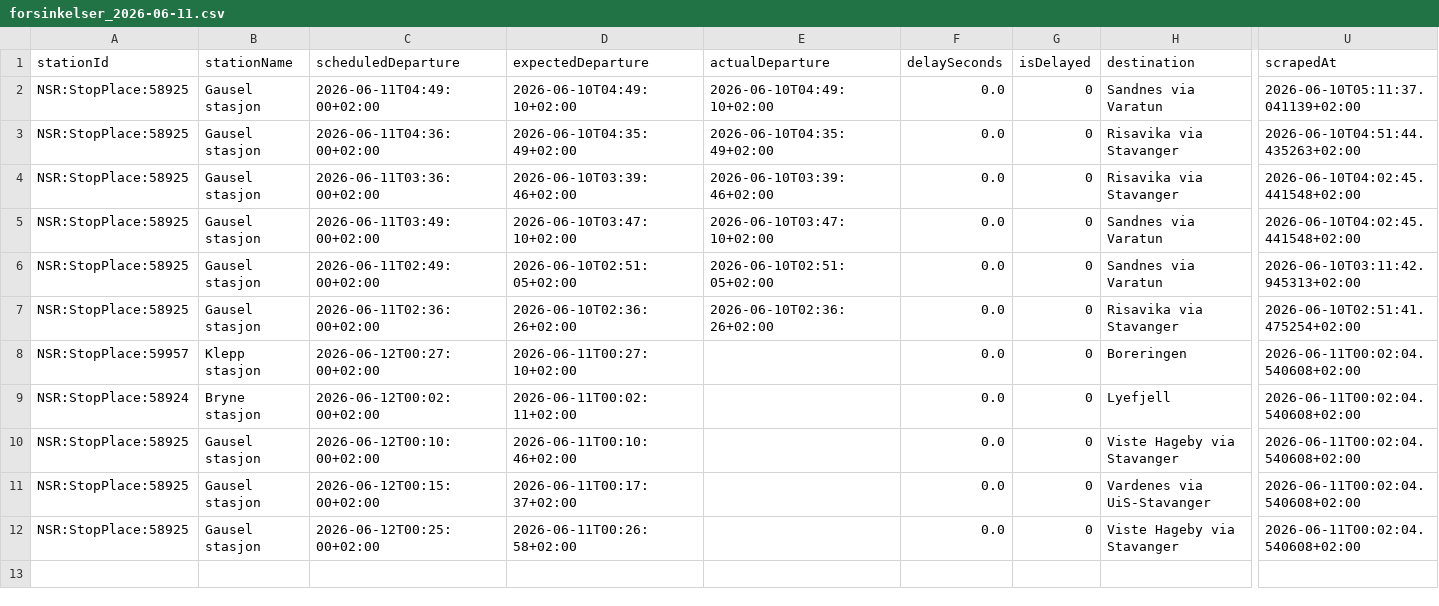
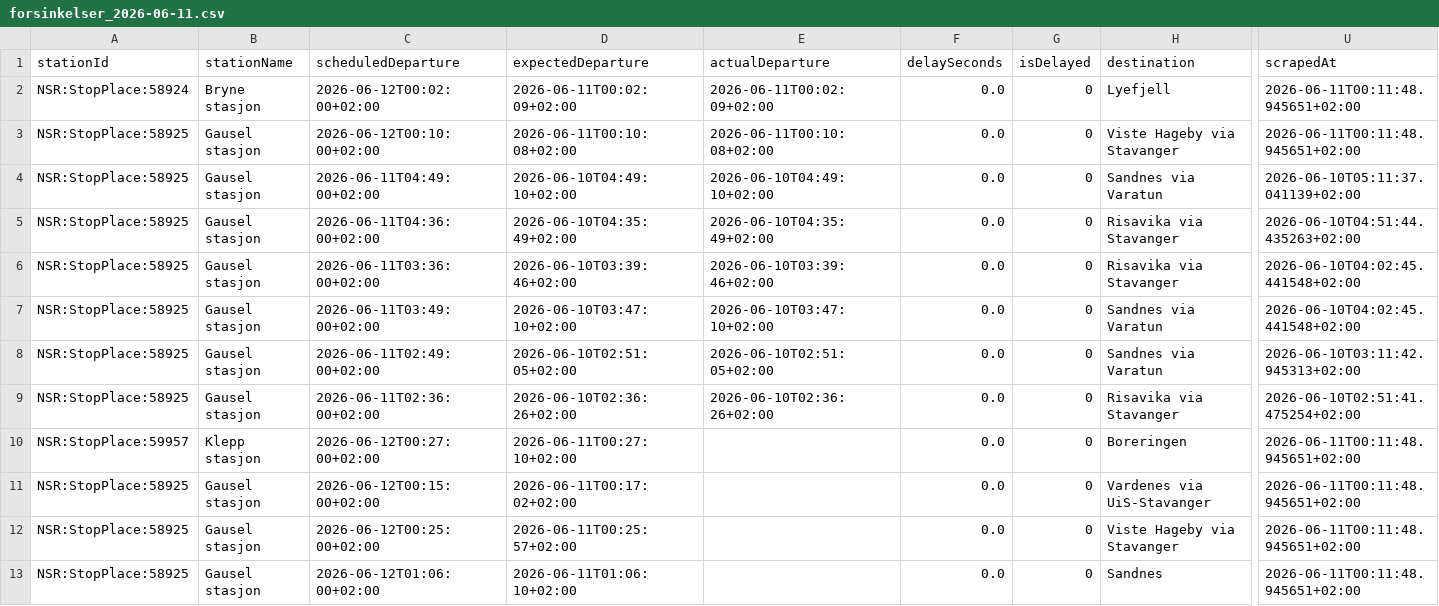
Before and after one commit to simenoddenhansen/togtider, a CSV file: data_collection/history/forsinkelser_2026-06-11.csv, drawn as a sheet; only a part is shown, gaps mark what is left out; removed rows and columns are numbered as before the commit, all else as after; rows hold the shown columns only; the diff names each change by its address in the sheet, - before the commit and + after, or states it on an @@ line.

```diff
--- a/data_collection/history/forsinkelser_2026-06-11.csv
+++ b/data_collection/history/forsinkelser_2026-06-11.csv
+row 2: NSR:StopPlace:58924 | Bryne stasjon | 2026-06-12T00:02:00+02:00 | 2026-06-11T00:02:09+02:00 | 2026-06-11T00:02:09+02:00 | 0.0 | 0 | Lyefjell | 2026-06-11T00:11:48.945651+02:00
+row 3: NSR:StopPlace:58925 | Gausel stasjon | 2026-06-12T00:10:00+02:00 | 2026-06-11T00:10:08+02:00 | 2026-06-11T00:10:08+02:00 | 0.0 | 0 | Viste Hageby via Stavanger | 2026-06-11T00:11:48.945651+02:00
-U10 (scrapedAt): 2026-06-11T00:02:04.540608+02:00
+U10 (scrapedAt): 2026-06-11T00:11:48.945651+02:00
-row 9: NSR:StopPlace:58924 | Bryne stasjon | 2026-06-12T00:02:00+02:00 | 2026-06-11T00:02:11+02:00 |  | 0.0 | 0 | Lyefjell | 2026-06-11T00:02:04.540608+02:00
-row 10: NSR:StopPlace:58925 | Gausel stasjon | 2026-06-12T00:10:00+02:00 | 2026-06-11T00:10:46+02:00 |  | 0.0 | 0 | Viste Hageby via Stavanger | 2026-06-11T00:02:04.540608+02:00
-D11 (expectedDeparture): 2026-06-11T00:17:37+02:00
+D11 (expectedDeparture): 2026-06-11T00:17:02+02:00
-U11:U12 (scrapedAt): 2026-06-11T00:02:04.540608+02:00
+U11:U12 (scrapedAt): 2026-06-11T00:11:48.945651+02:00
-D12 (expectedDeparture): 2026-06-11T00:26:58+02:00
+D12 (expectedDeparture): 2026-06-11T00:25:57+02:00
+row 13: NSR:StopPlace:58925 | Gausel stasjon | 2026-06-12T01:06:00+02:00 | 2026-06-11T01:06:10+02:00 |  | 0.0 | 0 | Sandnes | 2026-06-11T00:11:48.945651+02:00
```
Also changed, not shown: 2 other files.
